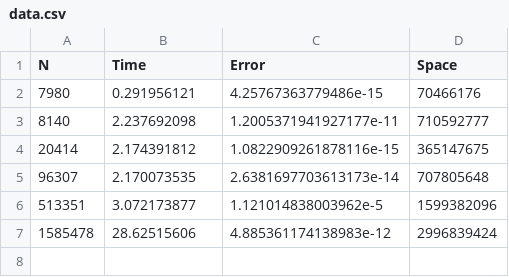
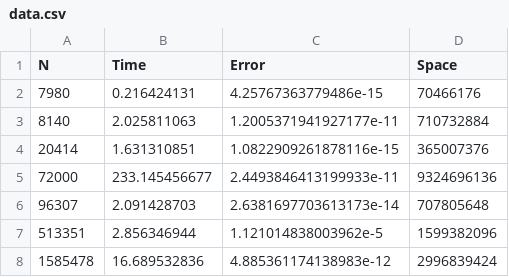
Before and after one commit to saiteki-kai/direct-methods, a CSV file: julia/output/linux/data.csv, drawn as a sheet.

```diff
--- a/julia/output/linux/data.csv
+++ b/julia/output/linux/data.csv
@@ -1,7 +1,8 @@
 N,Time,Error,Space
-7980,0.291956121,4.25767363779486e-15,70466176
-8140,2.237692098,1.2005371941927177e-11,710592777
-20414,2.174391812,1.0822909261878116e-15,365147675
-96307,2.170073535,2.6381697703613173e-14,707805648
-513351,3.072173877,1.121014838003962e-5,1599382096
-1585478,28.62515606,4.885361174138983e-12,2996839424
+7980,0.216424131,4.25767363779486e-15,70466176
+8140,2.025811063,1.2005371941927177e-11,710732884
+20414,1.631310851,1.0822909261878116e-15,365007376
+72000,233.145456677,2.4493846413199933e-11,9324696136
+96307,2.091428703,2.6381697703613173e-14,707805648
+513351,2.856346944,1.121014838003962e-5,1599382096
+1585478,16.689532836,4.885361174138983e-12,2996839424
```
Also changed, not shown: 3 other files.
